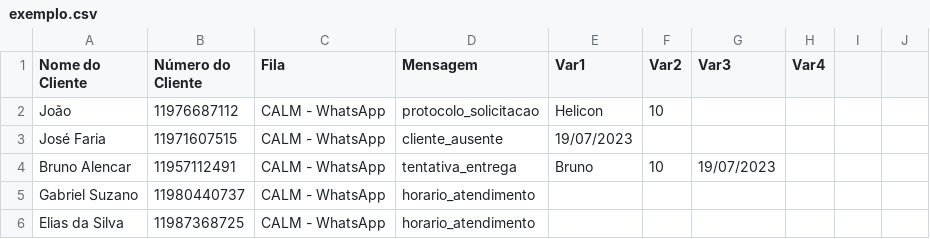
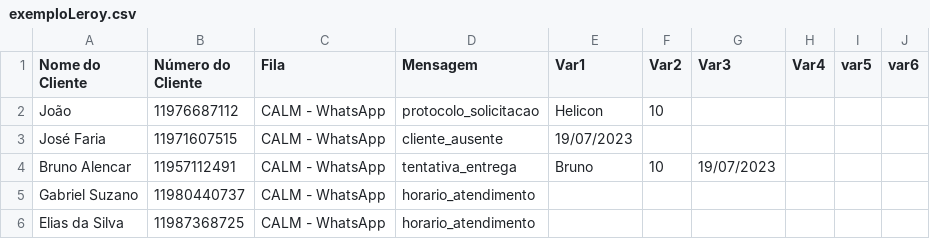
Before and after one commit to brunolaguna/ktechHomolog, a CSV file: public/Files/exemploLeroy.csv (was public/exemplo.csv), drawn as a sheet.

```diff
--- a/public/exemplo.csv
+++ b/public/Files/exemploLeroy.csv
@@ -1,2 +1,2 @@
-Nome do Cliente;Número do Cliente;Fila;Mensagem;Var1;Var2;Var3;Var4
+Nome do Cliente;Número do Cliente;Fila;Mensagem;Var1;Var2;Var3;Var4;var5;var6
 João;11976687112;CALM - WhatsApp;protocolo_solicitacao;Helicon;10;;
```
Also changed, not shown: 20 other files.
